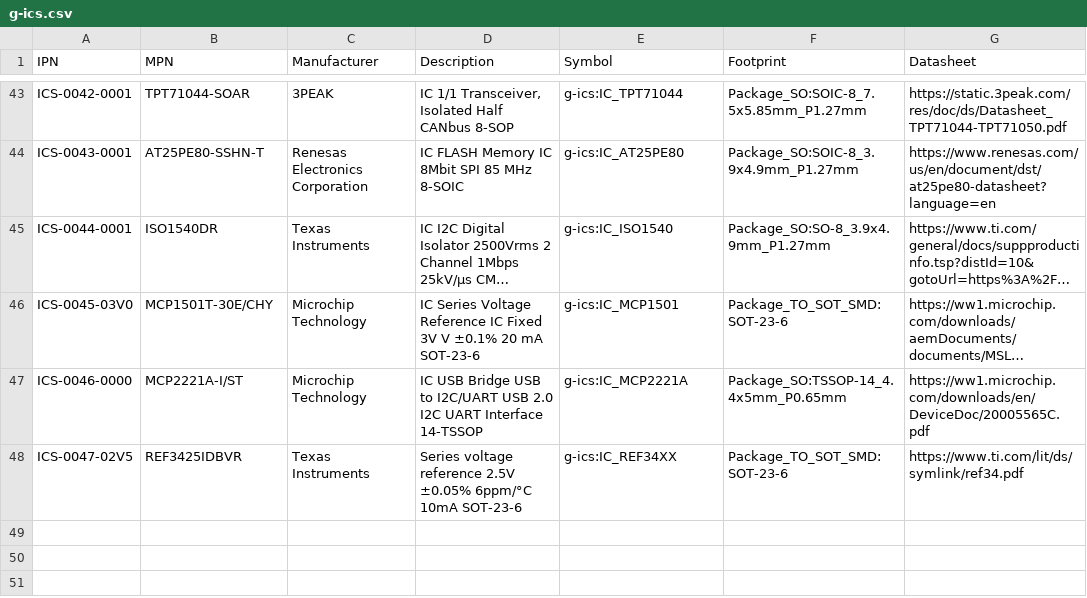
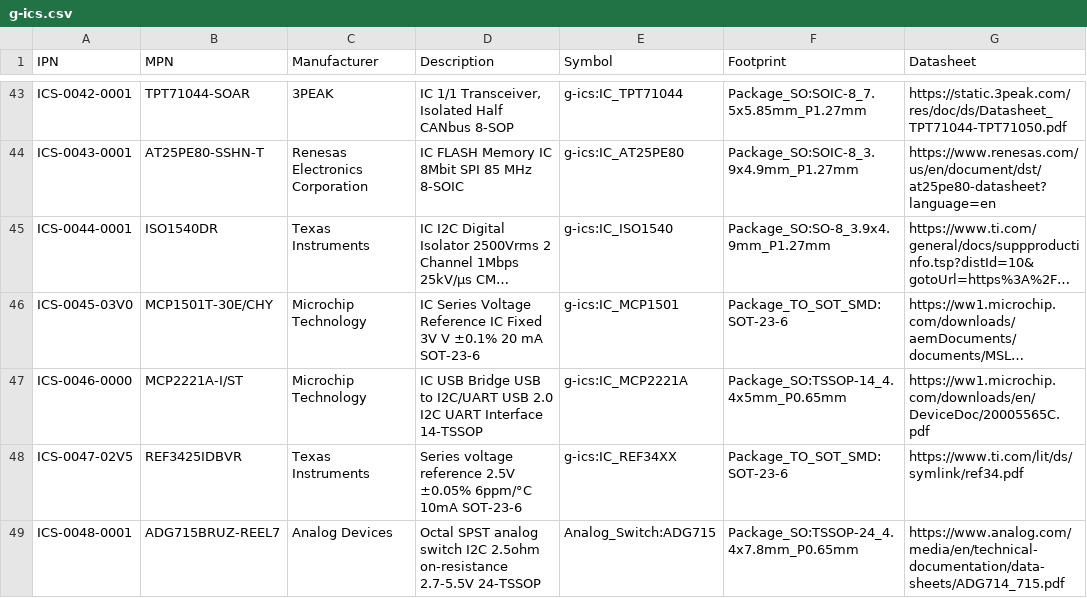
Before and after one commit to git-plm/parts, a CSV file: database/g-ics.csv, drawn as a sheet; only a part is shown, gaps mark what is left out; long unchanged cells end in …; the diff names each change by its address in the sheet, - before the commit and + after, or states it on an @@ line.

Commit message:
Add ADI ADG715 octal SPST I2C analog switch in 24-TSSOP
Adds ICS-0048-0001 (ADG715BRUZ-REEL7), the CMOS octal single-pole
single-throw switch with a 2-wire I2C interface, 2.5ohm on resistance,
and a 2.7V to 5.5V single supply (also +/-2.5V dual). Four devices share
a bus via the A0/A1 address pins.

Categorised as ICS to follow the sibling I2C and mux parts already there
(ICS-0034 PCA9542A, ICS-0021 PI3USB302); g-swi.csv holds mechanical
switches and g-ana.csv holds op-amps and data converters.

- Symbol: reuses standard Analog_Switch:ADG715. All 24 pins verified
  against datasheet Table 10, including the S/D ordering that alternates
  S,D from pin 5 then flips to D,S from pin 13.
- Footprint: reuses standard Package_SO:TSSOP-24_4.4x7.8mm_P0.65mm,
  matching the symbol's own ki_fp_filters and the RU-24 outline
  (4.4mm x 7.8mm body, 0.65mm pitch, JEDEC MO-153-AD). The STEP model
  ships with kicad-library-3d. ICS-0029 already uses this footprint.
- The ADG715 is TSSOP-only; the 24-lead LFCSP is an ADG714 package.

Datasheet Rev. E, read as pages.

```diff
--- a/database/g-ics.csv
+++ b/database/g-ics.csv
+row 49: ICS-0048-0001 | ADG715BRUZ-REEL7 | Analog Devices | Octal SPST analog switch I2C 2.5ohm on-resistance 2.7-5.5V 24-TSSOP | Analog_Switch:ADG715 | Package_SO:TSSOP-24_4.4x7.8mm_P0.65mm | https://www.analog.com/media/en/technical-documentation/data-sheets/ADG714_715.pdf
```
